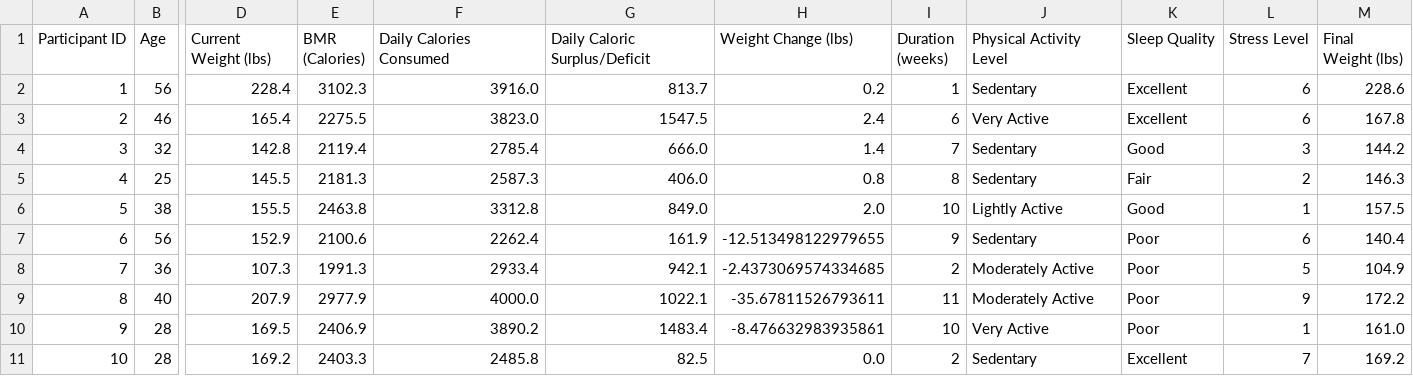
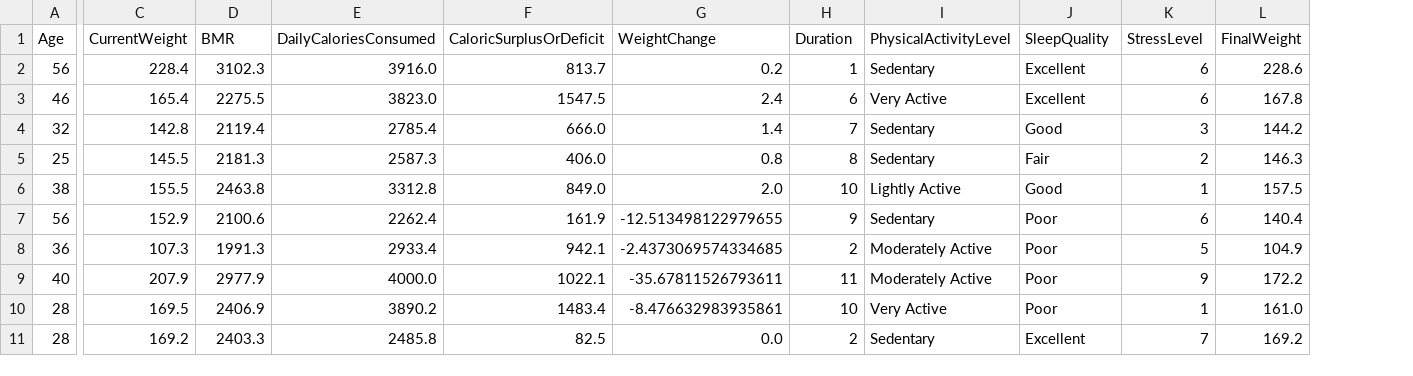
Before and after one commit to Utkarsh-152/Weight-Prediction, a CSV file: artifacts/data.csv, drawn as a sheet; only a part is shown, gaps mark what is left out; removed rows and columns are numbered as before the commit, all else as after; the diff names each change by its address in the sheet, - before the commit and + after, or states it on an @@ line.

```diff
--- a/artifacts/data.csv
+++ b/artifacts/data.csv
-column A (Participant ID), rows 2-11: 1 | 2 | 3 | 4 | 5 | 6 | 7 | 8 | 9 | 10
-C1: Current Weight (lbs)
+C1: CurrentWeight
-D1: BMR (Calories)
+D1: BMR
-E1: Daily Calories Consumed
+E1: DailyCaloriesConsumed
-F1: Daily Caloric Surplus/Deficit
+F1: CaloricSurplusOrDeficit
-G1: Weight Change (lbs)
+G1: WeightChange
-H1: Duration (weeks)
+H1: Duration
-I1: Physical Activity Level
+I1: PhysicalActivityLevel
-J1: Sleep Quality
+J1: SleepQuality
-K1: Stress Level
+K1: StressLevel
-L1: Final Weight (lbs)
+L1: FinalWeight
```
Also changed, not shown: artifacts/test.csv, artifacts/train.csv, 14 other files.
